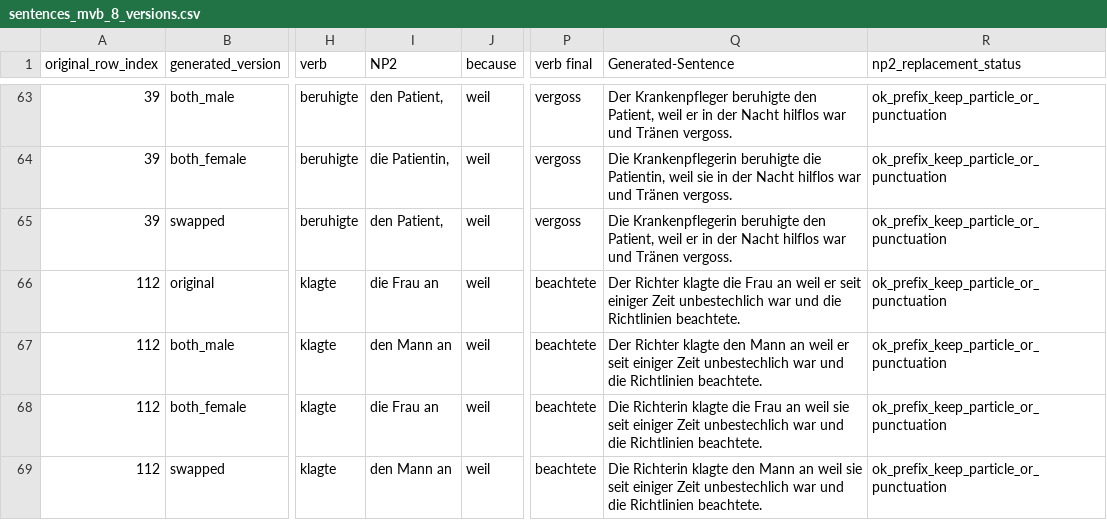
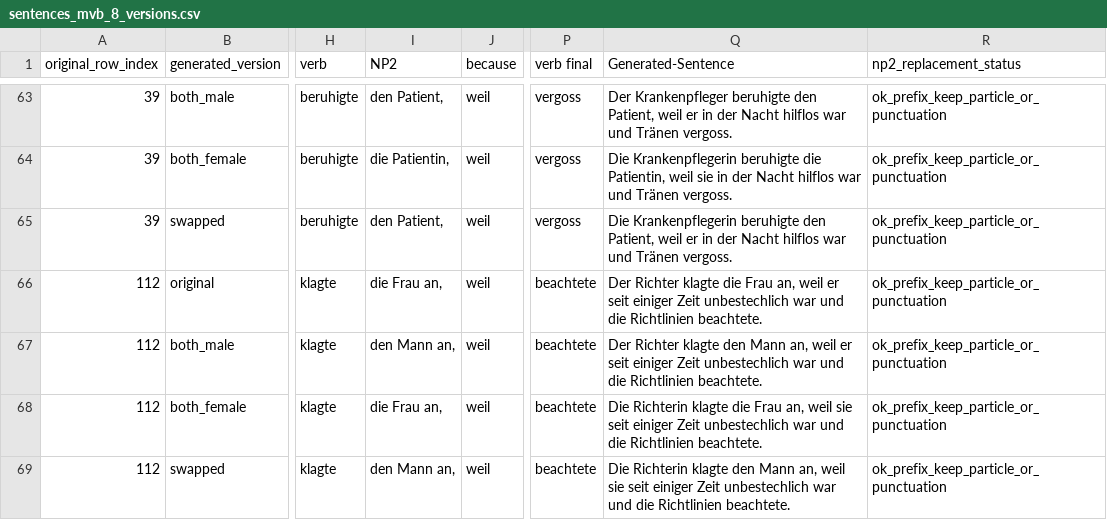
Before and after one commit to pragmatic-inference/spr_norming, a CSV file: chunk_includes/sentences_mvb_8_versions.csv, drawn as a sheet; only a part is shown, gaps mark what is left out; the diff covers the shown part only; the diff names each change by its address in the sheet, - before the commit and + after, or states it on an @@ line.

Commit message:
Update sentences_mvb_8_versions.csv
correct errors of typos

```diff
--- a/chunk_includes/sentences_mvb_8_versions.csv
+++ b/chunk_includes/sentences_mvb_8_versions.csv
-I66 (NP2): die Frau an
+I66 (NP2): die Frau an,
-Q66 (Generated-Sentence): …die Frau an weil er…
+Q66 (Generated-Sentence): …die Frau an, weil er…
-I67 (NP2): den Mann an
+I67 (NP2): den Mann an,
-Q67 (Generated-Sentence): …den Mann an weil er…
+Q67 (Generated-Sentence): …den Mann an, weil er…
-I68 (NP2): die Frau an
+I68 (NP2): die Frau an,
-Q68 (Generated-Sentence): …die Frau an weil sie…
+Q68 (Generated-Sentence): …die Frau an, weil sie…
-I69 (NP2): den Mann an
+I69 (NP2): den Mann an,
-Q69 (Generated-Sentence): …den Mann an weil sie…
+Q69 (Generated-Sentence): …den Mann an, weil sie…
```
Also changed, not shown: 40 edited cells elsewhere in this file.
